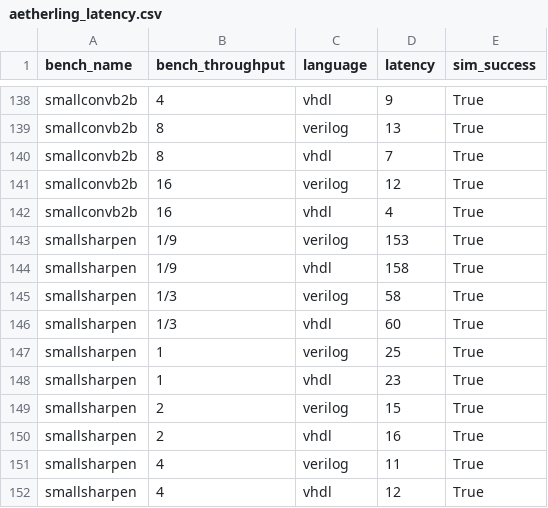
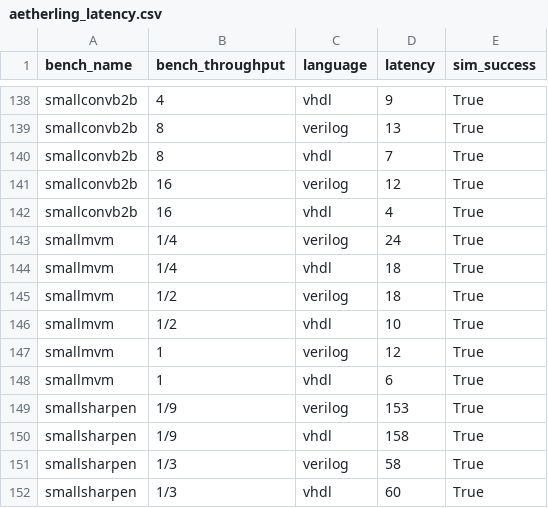
Before and after one commit to louis-hildebrand/sirop-hls, a CSV file: results/aetherling_latency.csv, drawn as a sheet; only a part is shown, gaps mark what is left out; the shorter side is filled out with more unchanged rows; the diff names each change by its address in the sheet, - before the commit and + after, or states it on an @@ line.

Commit message:
Measure and plot smallmvm latency

```diff
--- a/results/aetherling_latency.csv
+++ b/results/aetherling_latency.csv
+row 143: smallmvm | 1/4 | verilog | 24 | True
+row 144: smallmvm | 1/4 | vhdl | 18 | True
+row 145: smallmvm | 1/2 | verilog | 18 | True
+row 146: smallmvm | 1/2 | vhdl | 10 | True
+row 147: smallmvm | 1 | verilog | 12 | True
+row 148: smallmvm | 1 | vhdl | 6 | True
```
Also changed, not shown: 1 other file.
